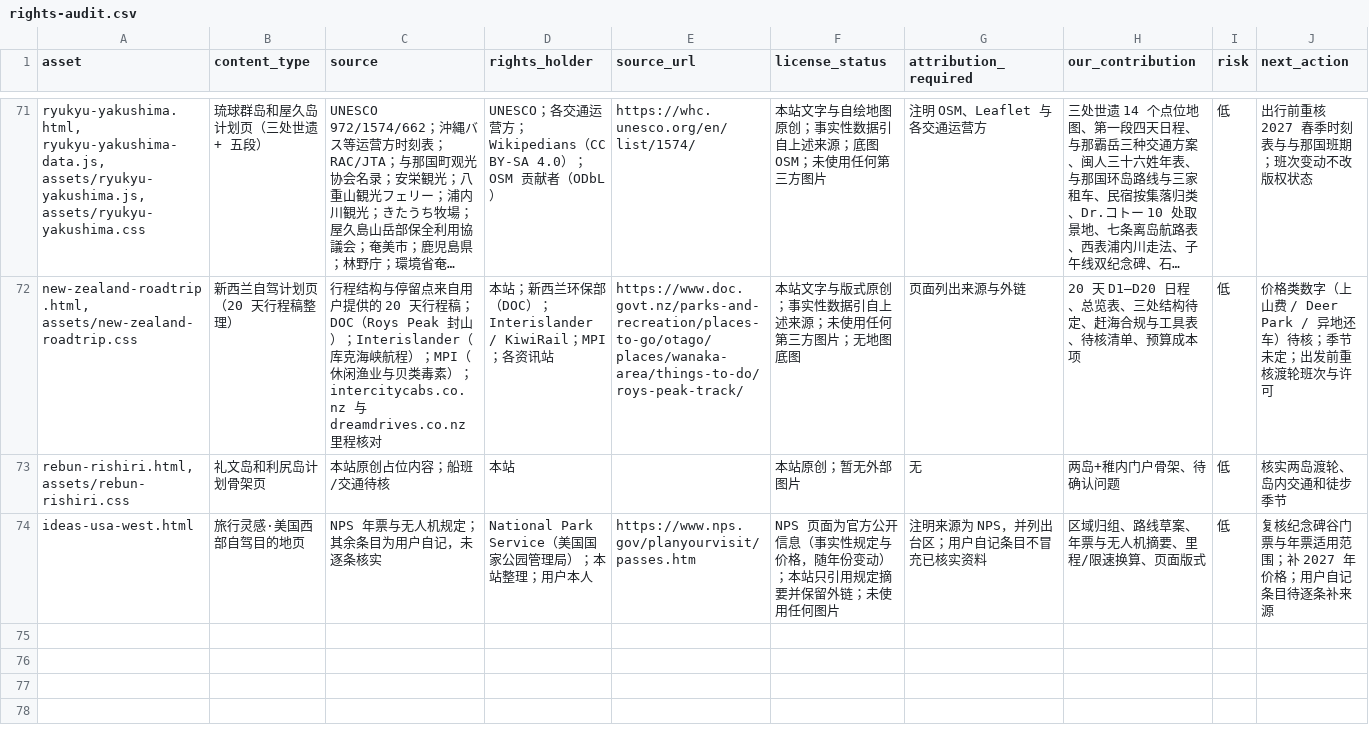
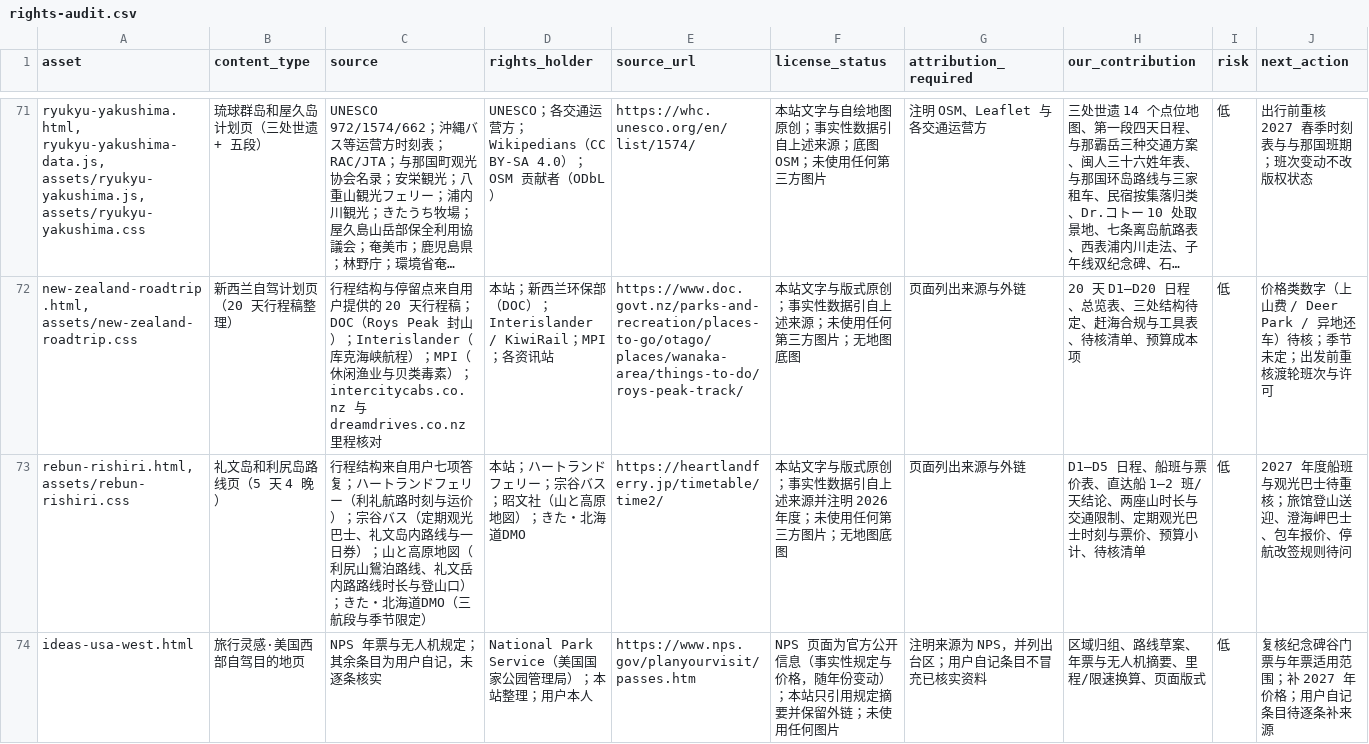
Before and after one commit to manongchopin/guobao, a CSV file: rights-audit.csv, drawn as a sheet; only a part is shown, gaps mark what is left out; long unchanged cells end in …; the diff names each change by its address in the sheet, - before the commit and + after, or states it on an @@ line.

```diff
--- a/rights-audit.csv
+++ b/rights-audit.csv
-B73 (content_type): 礼文岛和利尻岛计划骨架页
+B73 (content_type): 礼文岛和利尻岛路线页（5 天 4 晚）
-C73 (source): 本站原创占位内容；船班/交通待核
+C73 (source): 行程结构来自用户七项答复；ハートランドフェリー（利礼航路时刻与运价）；宗谷バス（定期观光巴士、礼文岛内路线与一日券）；山と高原地図（利尻山鴛泊路线、礼文岳内路路线时长与登山口）；きた・北海道DMO（三航段与季节限定）
-D73 (rights_holder): 本站
+D73 (rights_holder): 本站；ハートランドフェリー；宗谷バス；昭文社（山と高原地図）；きた・北海道DMO
-E73 (source_url): (empty)
+E73 (source_url): https://heartlandferry.jp/timetable/time2/
-F73 (license_status): 本站原创；暂无外部图片
+F73 (license_status): 本站文字与版式原创；事实性数据引自上述来源并注明 2026 年度；未使用任何第三方图片；无地图底图
-G73 (attribution_required): 无
+G73 (attribution_required): 页面列出来源与外链
-H73 (our_contribution): 两岛+稚内门户骨架、待确认问题
+H73 (our_contribution): D1–D5 日程、船班与票价表、直达船 1–2 班/天结论、两座山时长与交通限制、定期观光巴士时刻与票价、预算小计、待核清单
-J73 (next_action): 核实两岛渡轮、岛内交通和徒步季节
+J73 (next_action): 2027 年度船班与观光巴士待重核；旅馆登山送迎、澄海岬巴士、包车报价、停航改签规则待问
```
Also changed, not shown: 5 other files.
